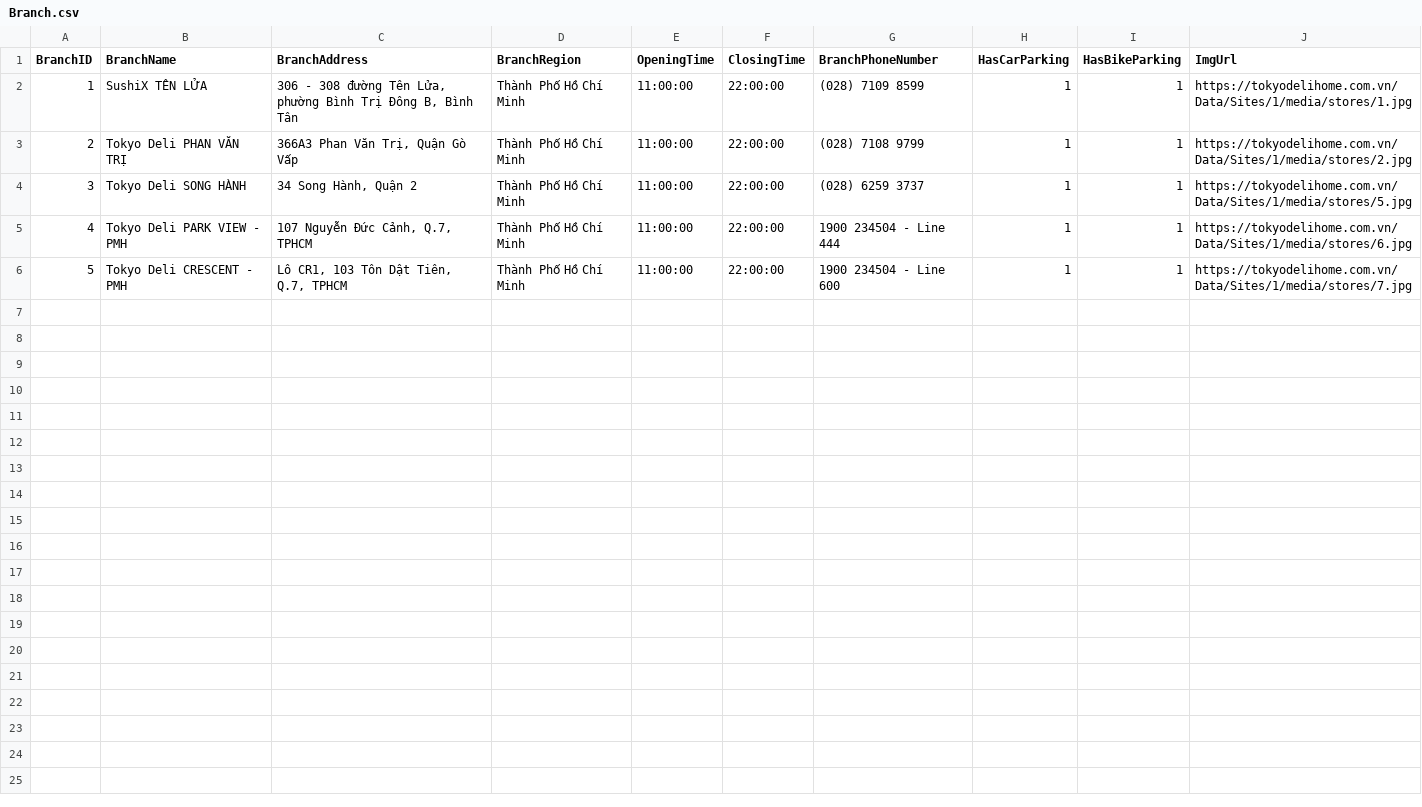
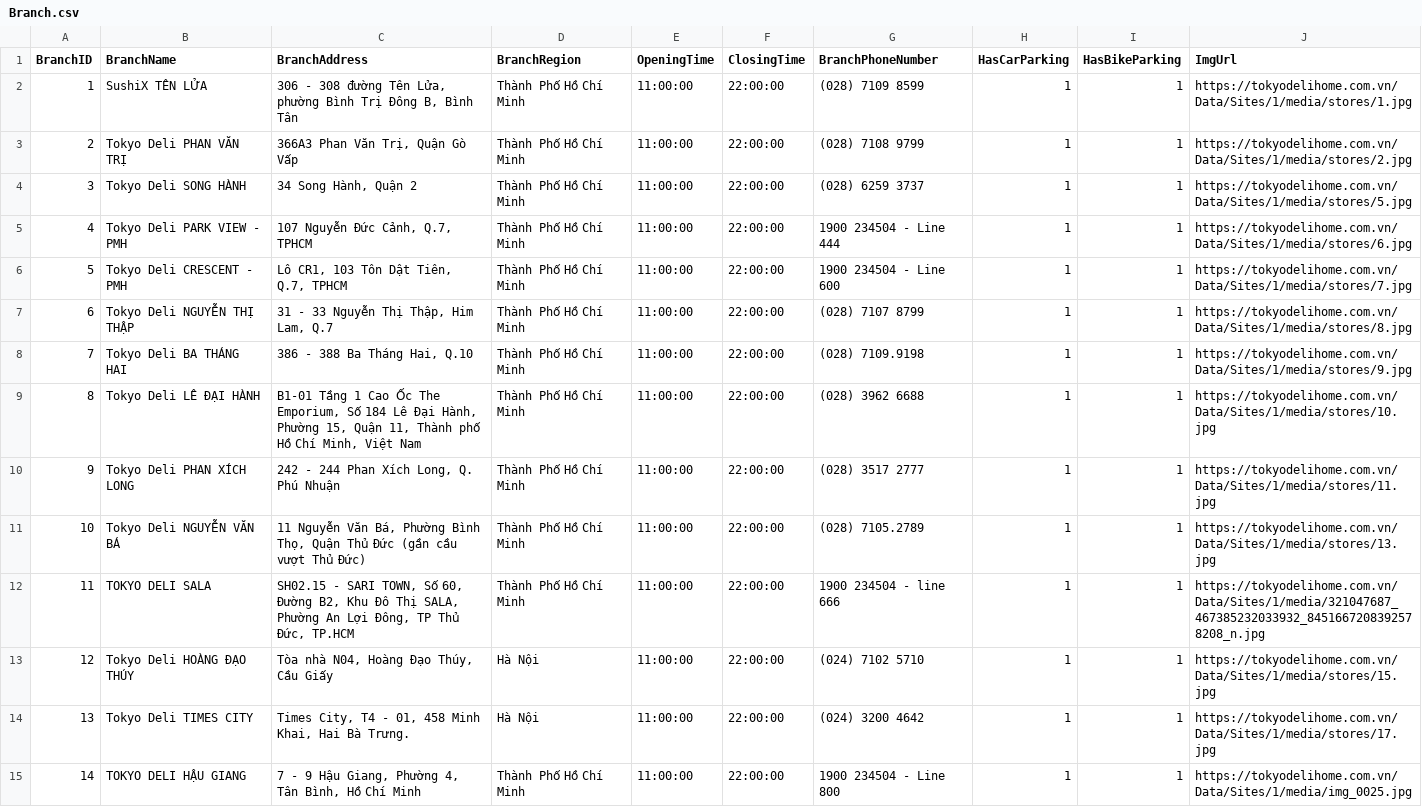
Before and after one commit to Keineik/sushix_api, a CSV file: src/sql/data/Branch.csv, drawn as a sheet; the diff names each change by its address in the sheet, - before the commit and + after, or states it on an @@ line.

Commit message:
added more derived attributes, write stored proc for inserting DeliveryOrder, DineInOrder and Revservation

```diff
--- a/src/sql/data/Branch.csv
+++ b/src/sql/data/Branch.csv
+row 7: 6 | Tokyo Deli NGUYỄN THỊ THẬP | 31 - 33 Nguyễn Thị Thập, Him Lam, Q.7 | Thành Phố Hồ Chí Minh | 11:00:00 | 22:00:00 | (028) 7107 8799 | 1 | 1 | https://tokyodelihome.com.vn/Data/Sites/1/media/stores/8.jpg
+row 8: 7 | Tokyo Deli BA THÁNG HAI | 386 - 388 Ba Tháng Hai, Q.10 | Thành Phố Hồ Chí Minh | 11:00:00 | 22:00:00 | (028) 7109.9198 | 1 | 1 | https://tokyodelihome.com.vn/Data/Sites/1/media/stores/9.jpg
+row 9: 8 | Tokyo Deli LÊ ĐẠI HÀNH | B1-01 Tầng 1 Cao Ốc The Emporium, Số 184 Lê Đại Hành, Phường 15, Quận 11, Thành phố Hồ Chí Minh, Việt Nam | Thành Phố Hồ Chí Minh | 11:00:00 | 22:00:00 | (028) 3962 6688 | 1 | 1 | https://tokyodelihome.com.vn/Data/Sites/1/media/stores/10.jpg
+row 10: 9 | Tokyo Deli PHAN XÍCH LONG | 242 - 244 Phan Xích Long, Q. Phú Nhuận | Thành Phố Hồ Chí Minh | 11:00:00 | 22:00:00 | (028) 3517 2777 | 1 | 1 | https://tokyodelihome.com.vn/Data/Sites/1/media/stores/11.jpg
+row 11: 10 | Tokyo Deli NGUYỄN VĂN BÁ | 11 Nguyễn Văn Bá, Phường Bình Thọ, Quận Thủ Đức (gần cầu vượt Thủ Đức) | Thành Phố Hồ Chí Minh | 11:00:00 | 22:00:00 | (028) 7105.2789 | 1 | 1 | https://tokyodelihome.com.vn/Data/Sites/1/media/stores/13.jpg
+row 12: 11 | TOKYO DELI SALA | SH02.15 - SARI TOWN, Số 60, Đường B2, Khu Đô Thị SALA, Phường An Lợi Đông, TP Thủ Đức, TP.HCM | Thành Phố Hồ Chí Minh | 11:00:00 | 22:00:00 | 1900 234504 - line 666 | 1 | 1 | https://tokyodelihome.com.vn/Data/Sites/1/media/321047687_467385232033932_8451667208392578208_n.jpg
+row 13: 12 | Tokyo Deli HOÀNG ĐẠO THÚY | Tòa nhà N04, Hoàng Đạo Thúy, Cầu Giấy | Hà Nội | 11:00:00 | 22:00:00 | (024) 7102 5710 | 1 | 1 | https://tokyodelihome.com.vn/Data/Sites/1/media/stores/15.jpg
+row 14: 13 | Tokyo Deli TIMES CITY | Times City, T4 - 01, 458 Minh Khai, Hai Bà Trưng. | Hà Nội | 11:00:00 | 22:00:00 | (024) 3200 4642 | 1 | 1 | https://tokyodelihome.com.vn/Data/Sites/1/media/stores/17.jpg
+row 15: 14 | TOKYO DELI HẬU GIANG | 7 - 9 Hậu Giang, Phường 4, Tân Bình, Hồ Chí Minh | Thành Phố Hồ Chí Minh | 11:00:00 | 22:00:00 | 1900 234504 - Line 800 | 1 | 1 | https://tokyodelihome.com.vn/Data/Sites/1/media/img_0025.jpg
```
Also changed, not shown: src/sql/data/MenuCategory.csv, 15 other files.
